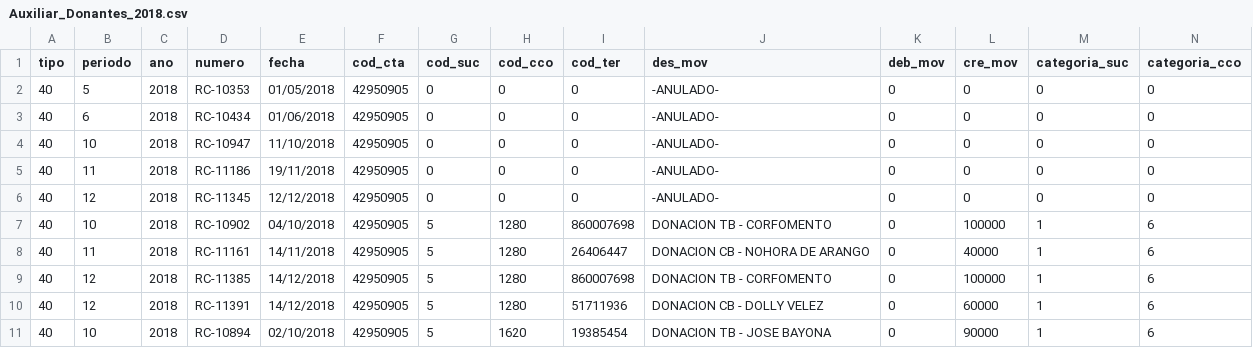
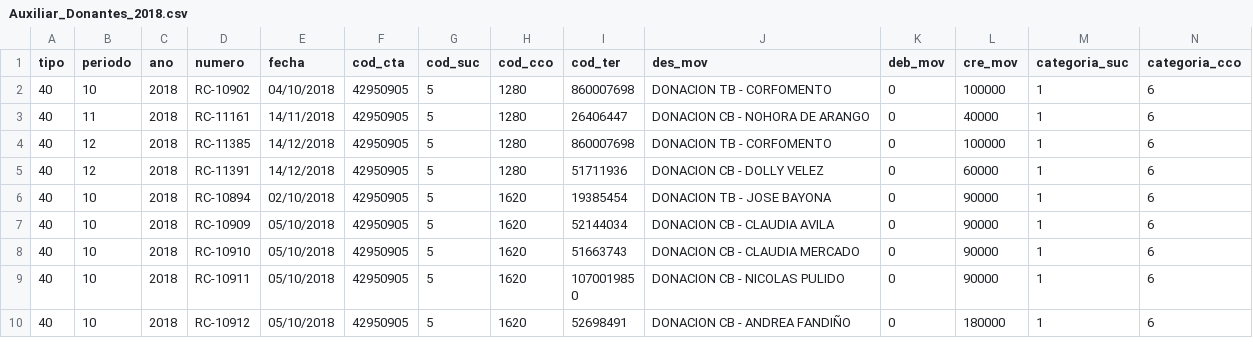
Before and after one commit to macoyulloa/acfemenina, a CSV file: data/contabilidad_limpios/Auxiliar_Donantes_2018.csv, drawn as a sheet; only a part is shown; the shorter side is filled out with more unchanged rows; rows hold the shown columns only; the diff names each change by its address in the sheet, - before the commit and + after, or states it on an @@ line.

```diff
--- a/data/contabilidad_limpios/Auxiliar_Donantes_2018.csv
+++ b/data/contabilidad_limpios/Auxiliar_Donantes_2018.csv
-row 2: 40 | 5 | 2018 | RC-10353 | 01/05/2018 | 42950905 | 0 | 0 | 0 | -ANULADO- | 0 | 0 | 0 | 0
-row 3: 40 | 6 | 2018 | RC-10434 | 01/06/2018 | 42950905 | 0 | 0 | 0 | -ANULADO- | 0 | 0 | 0 | 0
-row 4: 40 | 10 | 2018 | RC-10947 | 11/10/2018 | 42950905 | 0 | 0 | 0 | -ANULADO- | 0 | 0 | 0 | 0
-row 5: 40 | 11 | 2018 | RC-11186 | 19/11/2018 | 42950905 | 0 | 0 | 0 | -ANULADO- | 0 | 0 | 0 | 0
-row 6: 40 | 12 | 2018 | RC-11345 | 12/12/2018 | 42950905 | 0 | 0 | 0 | -ANULADO- | 0 | 0 | 0 | 0
```
Also changed, not shown: data/contabilidad_limpios/Auxiliar_Donantes.csv, data/contabilidad_limpios/Auxiliar_Donantes_2020.csv, 1 other file.
